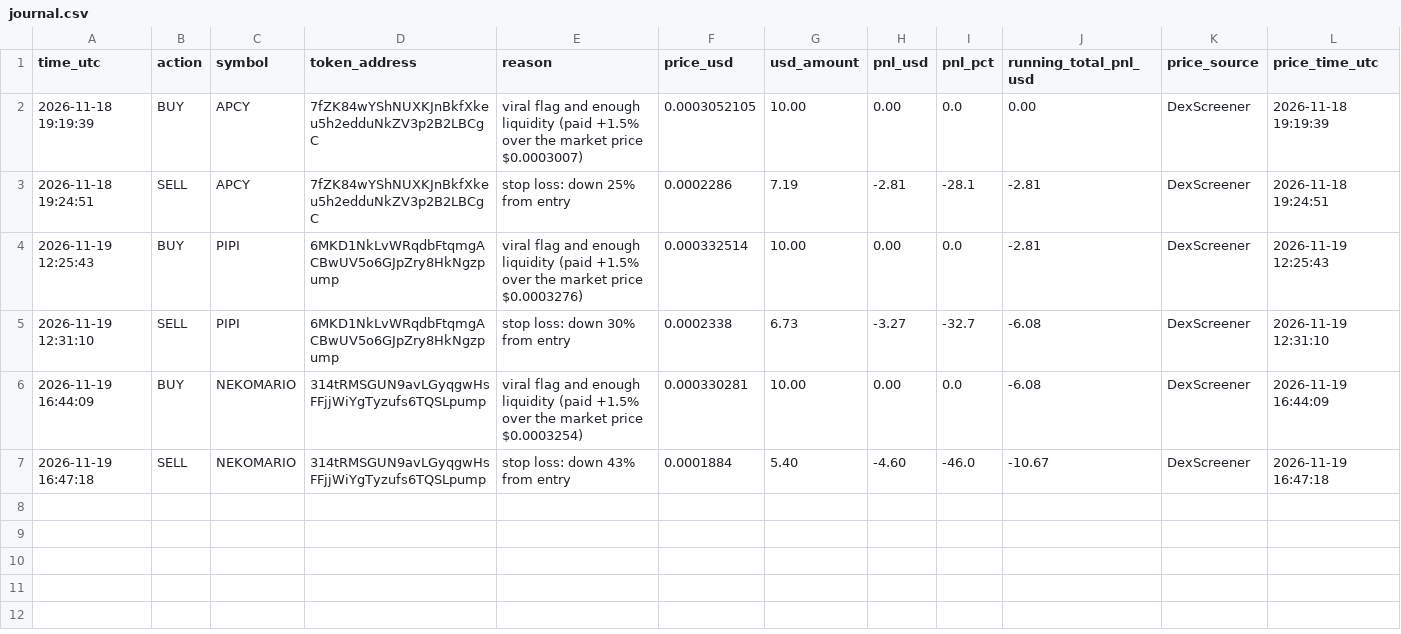
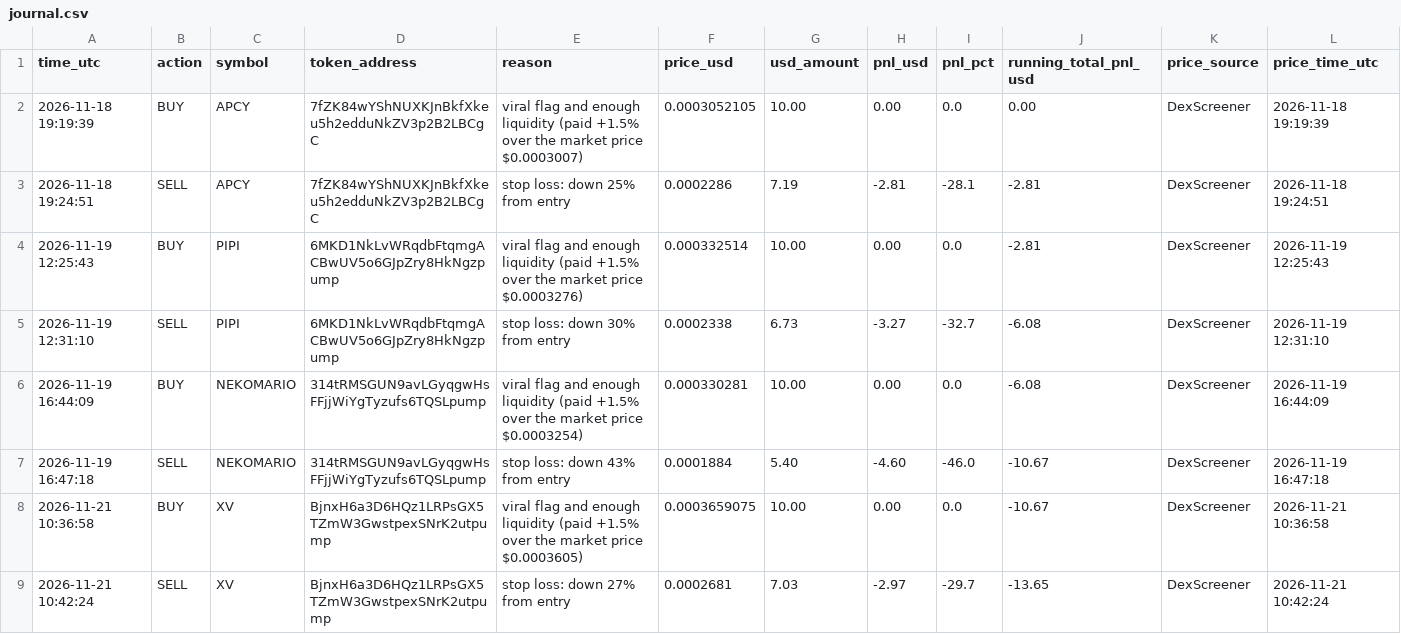
Before and after one commit to Asayed36/trading-bot, a CSV file: data/viral/v1/journal.csv, drawn as a sheet; the diff names each change by its address in the sheet, - before the commit and + after, or states it on an @@ line.

```diff
--- a/data/viral/v1/journal.csv
+++ b/data/viral/v1/journal.csv
+row 8: 2026-11-21 10:36:58 | BUY | XV | BjnxH6a3D6HQz1LRPsGX5TZmW3GwstpexSNrK2utpump | viral flag and enough liquidity (paid +1.5% over the market price $0.0003605) | 0.0003659075 | 10.00 | 0.00 | 0.0 | -10.67 | DexScreener | 2026-11-21 10:36:58
+row 9: 2026-11-21 10:42:24 | SELL | XV | BjnxH6a3D6HQz1LRPsGX5TZmW3GwstpexSNrK2utpump | stop loss: down 27% from entry | 0.0002681 | 7.03 | -2.97 | -29.7 | -13.65 | DexScreener | 2026-11-21 10:42:24
```
Also changed, not shown: data/main-1min/liquid/l3/journal.csv, data/main-1min/liquid/l5/journal.csv, 36 other files.
